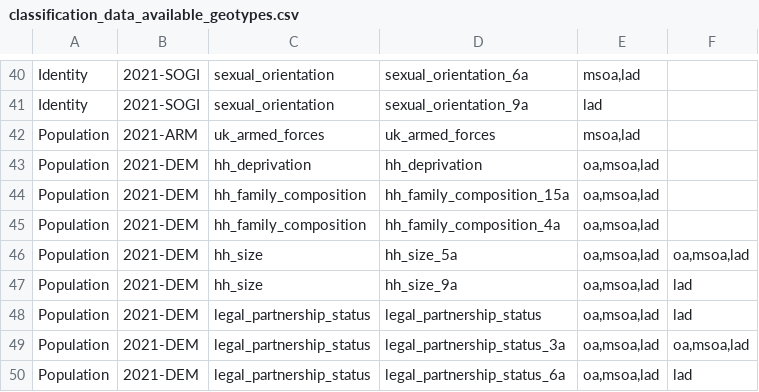
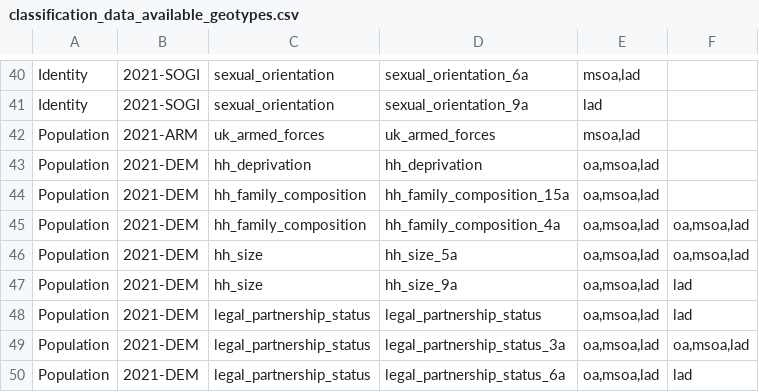
Before and after one commit to ONSdigital/dp-census-atlas, a CSV file: scripts/content/input_metadata_files/classification_data_available_geotypes.csv, drawn as a sheet; only a part is shown, gaps mark what is left out.

```diff
--- a/scripts/content/input_metadata_files/classification_data_available_geotypes.csv
+++ b/scripts/content/input_metadata_files/classification_data_available_geotypes.csv
@@ -44,3 +44,3 @@ Population,2021-DEM,hh_deprivation,hh_deprivation,"oa,msoa,lad",
 Population,2021-DEM,hh_family_composition,hh_family_composition_15a,"oa,msoa,lad",
-Population,2021-DEM,hh_family_composition,hh_family_composition_4a,"oa,msoa,lad",
+Population,2021-DEM,hh_family_composition,hh_family_composition_4a,"oa,msoa,lad","oa,msoa,lad"
 Population,2021-DEM,hh_size,hh_size_5a,"oa,msoa,lad","oa,msoa,lad"
```
Also changed, not shown: scripts/content/input_metadata_files/variable_tile_data_base_urls.csv, 1 other file.
